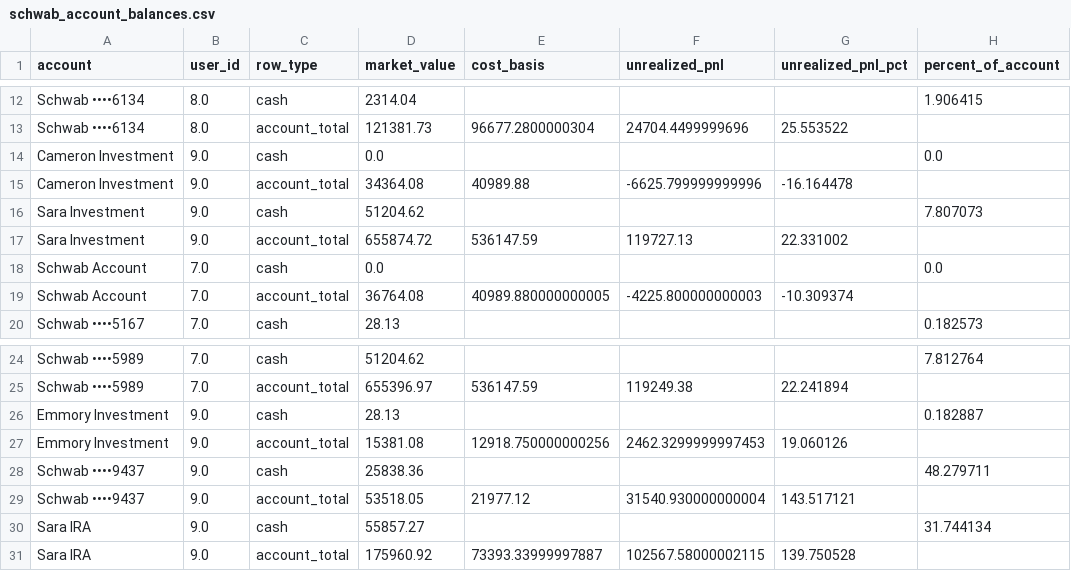
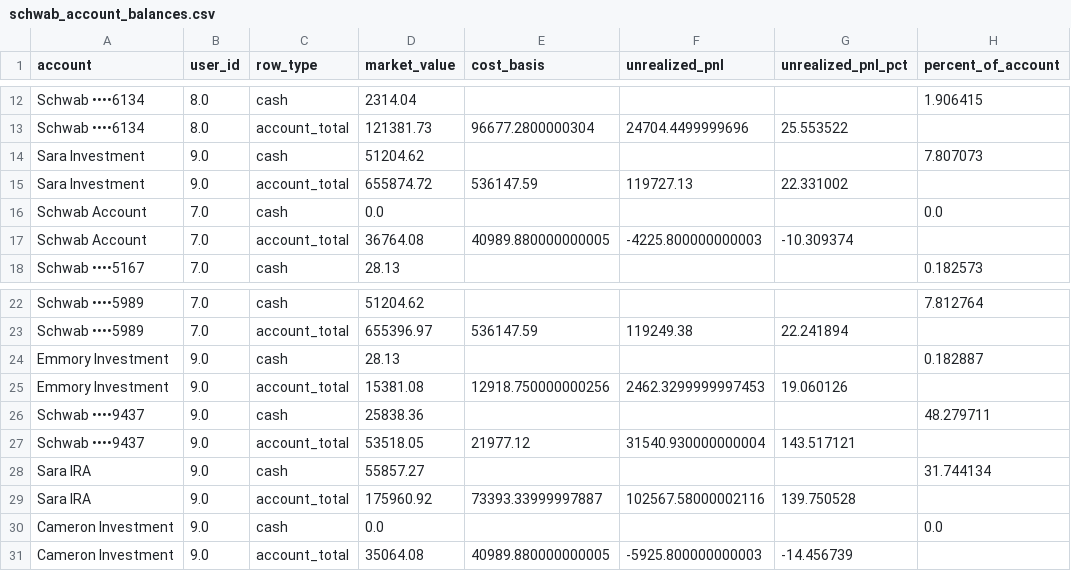
Before and after one commit to cameronjefferey/ccwj, a CSV file: dbt/seeds/schwab_account_balances.csv, drawn as a sheet; only a part is shown, gaps mark what is left out.

Commit message:
Schwab sync (testingcameron): 1347 tx, 5 open lines (Cameron Investment)

```diff
--- a/dbt/seeds/schwab_account_balances.csv
+++ b/dbt/seeds/schwab_account_balances.csv
@@ -13,4 +13,2 @@ Schwab ••••6134,8.0,cash,2314.04,,,,1.906415
 Schwab ••••6134,8.0,account_total,121381.73,96677.2800000304,24704.4499999696,25.553522,
-Cameron Investment,9.0,cash,0.0,,,,0.0
-Cameron Investment,9.0,account_total,34364.08,40989.88,-6625.799999999996,-16.164478,
 Sara Investment,9.0,cash,51204.62,,,,7.807073
@@ -30,2 +28,4 @@ Schwab ••••9437,9.0,account_total,53518.05,21977.12,31540.930000000004,1
 Sara IRA,9.0,cash,55857.27,,,,31.744134
-Sara IRA,9.0,account_total,175960.92,73393.33999997887,102567.58000002115,139.750528,
+Sara IRA,9.0,account_total,175960.92,73393.33999997887,102567.58000002116,139.750528,
+Cameron Investment,9.0,cash,0.0,,,,0.0
+Cameron Investment,9.0,account_total,35064.08,40989.880000000005,-5925.800000000003,-14.456739,
```
Also changed, not shown: dbt/seeds/current_positions.csv, 1 other file.
